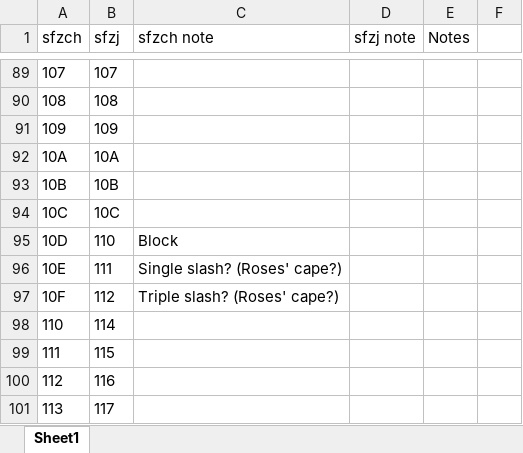
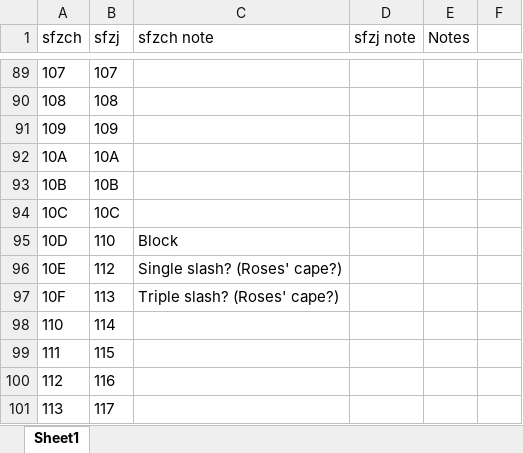
Before and after one commit to originalgrego/sfzch_cps15, an Excel workbook: sfzchconversion.xlsx, sheet Sheet1, drawn as a sheet; only a part is shown, gaps mark what is left out; values as stored, in another font and other column widths than the file's, no borders; the diff names each change by its address in the sheet, - before the commit and + after, or states it on an @@ line.

```diff
--- a/sfzchconversion.xlsx (sheet Sheet1)
+++ b/sfzchconversion.xlsx (sheet Sheet1)
-B96 (sfzj): 111
+B96 (sfzj): 112
-B97 (sfzj): 112
+B97 (sfzj): 113
```
Also changed, not shown: 1 other file.
